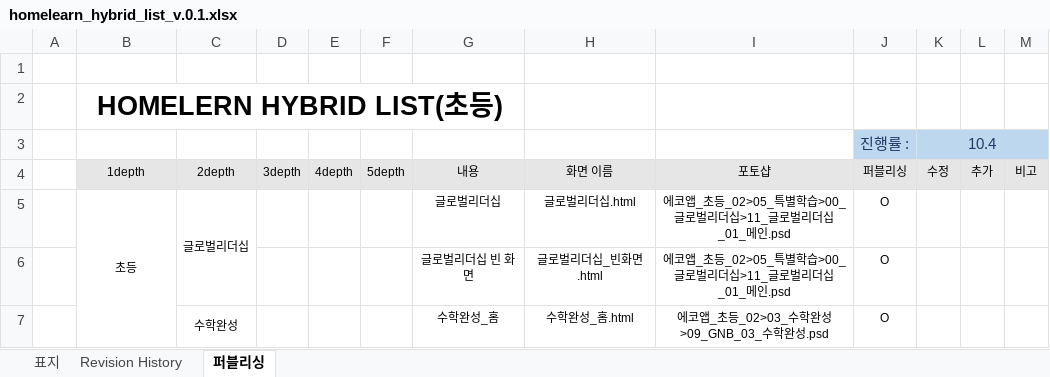
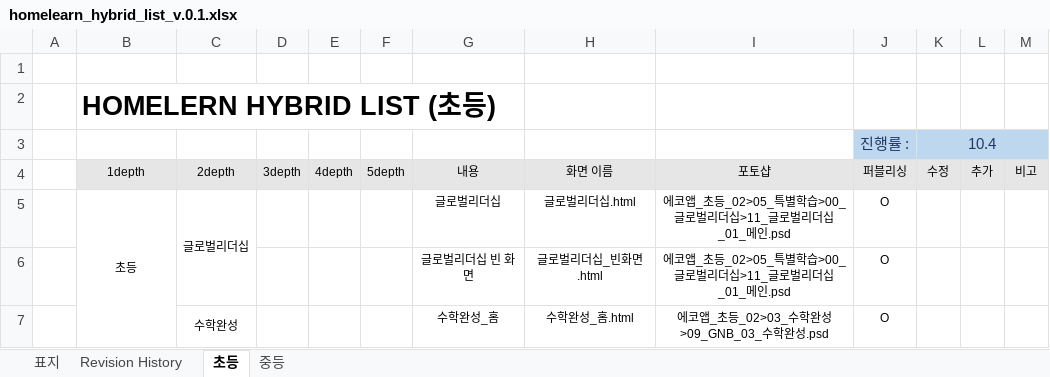
Before and after one commit to choi-hyunwon/homelearn-hybrid-list, an Excel workbook: doc/02_wbs/homelearn_hybrid_list_v.0.1.xlsx, sheet 초등, drawn as a sheet; only a part is shown; values as stored, in another font and other column widths than the file's, no borders; the diff names each change by its address in the sheet, - before the commit and + after, or states it on an @@ line.

```diff
--- a/doc/02_wbs/homelearn_hybrid_list_v.0.1.xlsx (sheet 초등)
+++ b/doc/02_wbs/homelearn_hybrid_list_v.0.1.xlsx (sheet 초등)
-sheet tab: 퍼블리싱
+sheet tab: 초등
+sheet tab: 중등
-B2: HOMELERN HYBRID LIST(초등)
+B2: HOMELERN HYBRID LIST (초등)
-B2 alignment: center
+B2 alignment: left
```
